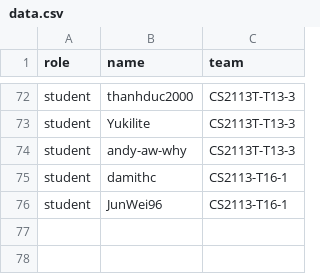
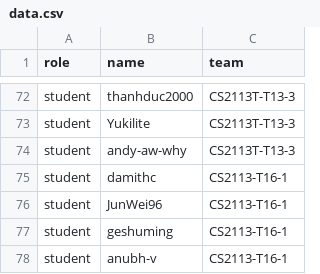
Before and after one commit to nus-cs2113-AY1920S2/pe, a CSV file: data.csv, drawn as a sheet; only a part is shown, gaps mark what is left out; the diff names each change by its address in the sheet, - before the commit and + after, or states it on an @@ line.

Commit message:
Add anubhav and shuming

```diff
--- a/data.csv
+++ b/data.csv
+row 77: student | geshuming | CS2113-T16-1
+row 78: student | anubh-v | CS2113-T16-1
```
